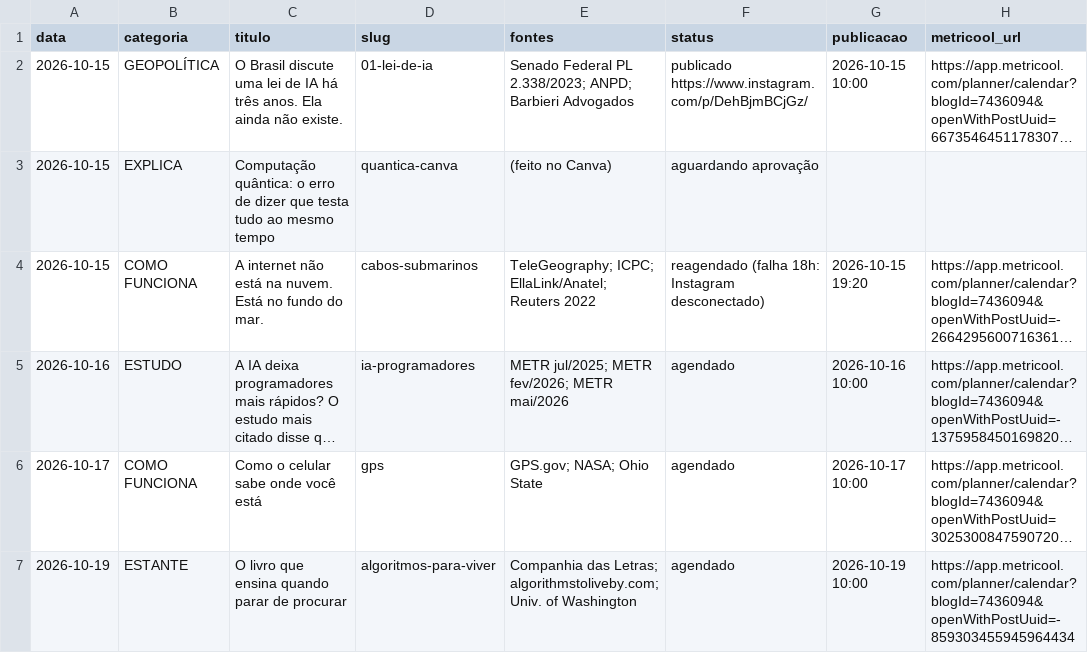
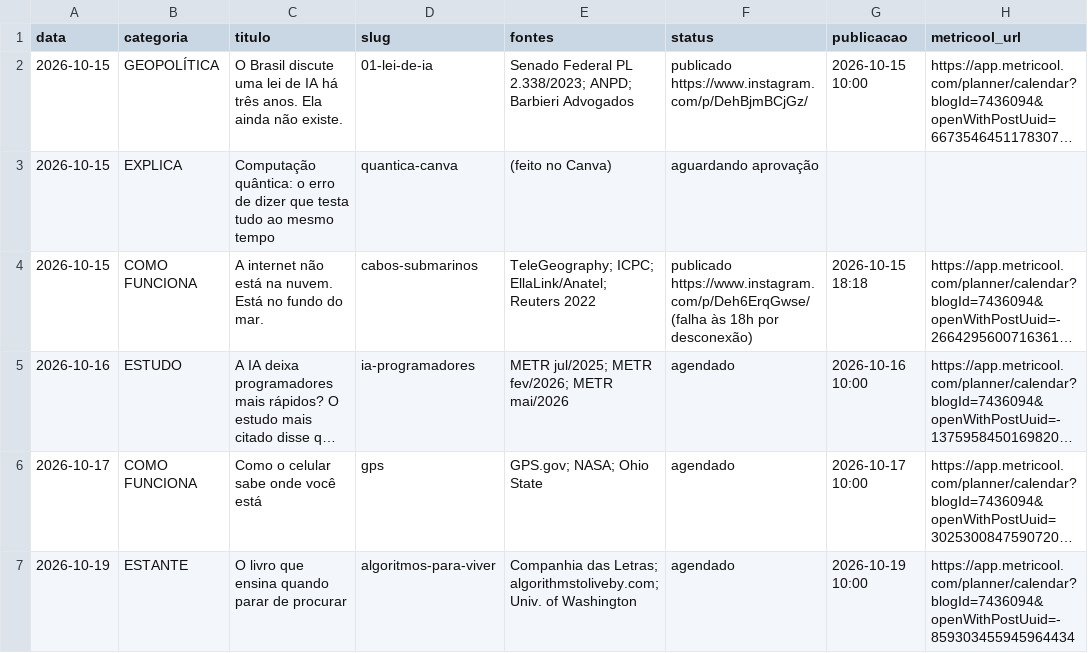
Before and after one commit to pedrofavero/techroombr-posts, a CSV file: posts/historico.csv, drawn as a sheet; long unchanged cells end in …; the diff names each change by its address in the sheet, - before the commit and + after, or states it on an @@ line.

```diff
--- a/posts/historico.csv
+++ b/posts/historico.csv
-F4 (status): reagendado (falha 18h: Instagram desconectado)
+F4 (status): publicado https://www.instagram.com/p/Deh6ErqGwse/ (falha às 18h por desconexão)
-G4 (publicacao): 2026-10-15 19:20
+G4 (publicacao): 2026-10-15 18:18
```
